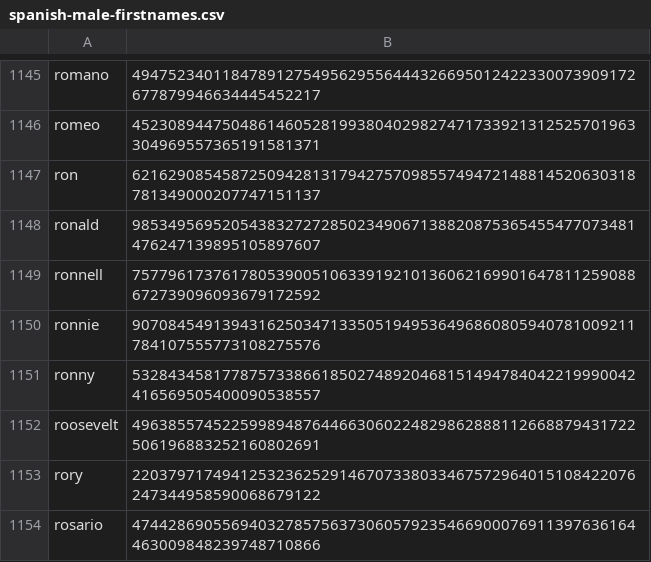
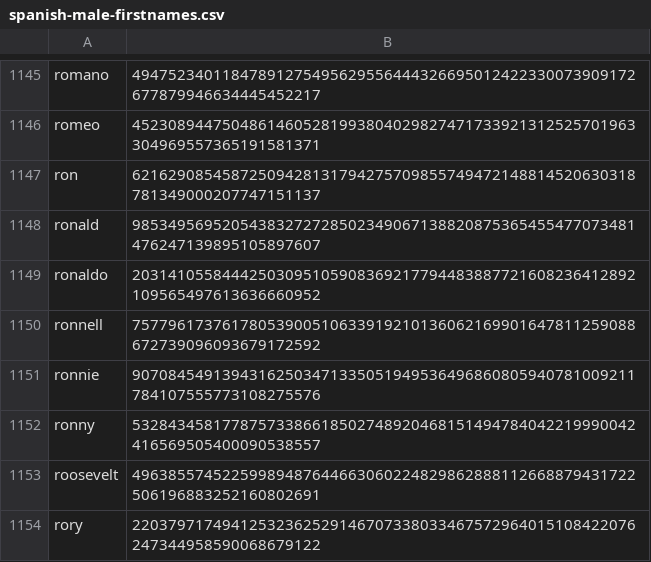
Before and after one commit to Zimtente/ens-collections, a CSV file: collections/spanish-male-firstnames.csv, drawn as a sheet; only a part is shown, gaps mark what is left out; the shorter side is filled out with more unchanged rows.

Commit message:
ronaldo added to spanish M first name list

```diff
--- a/collections/spanish-male-firstnames.csv
+++ b/collections/spanish-male-firstnames.csv
@@ -1148,2 +1148,3 @@ ron,6216290854587250942813179427570985574947214881452063031878134900020774715113
 ronald,98534956952054383272728502349067138820875365455477073481476247139895105897607
+ronaldo,20314105584442503095105908369217794483887721608236412892109565497613636660952
 ronnell,75779617376178053900510633919210136062169901647811259088672739096093679172592
```
